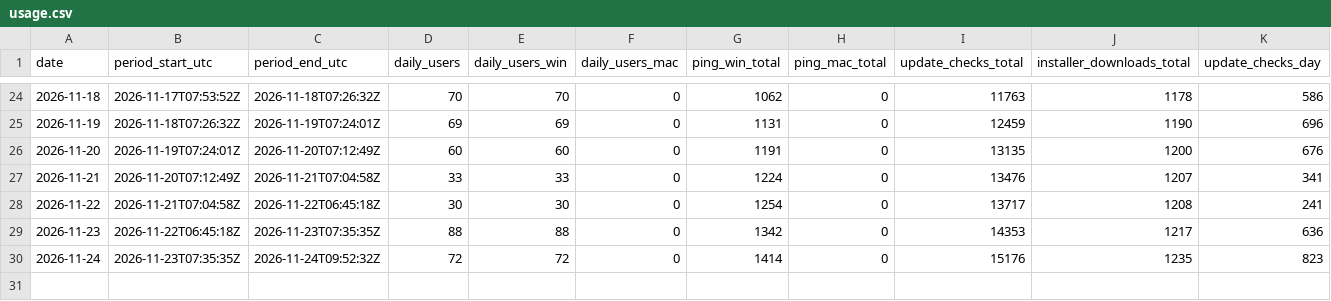
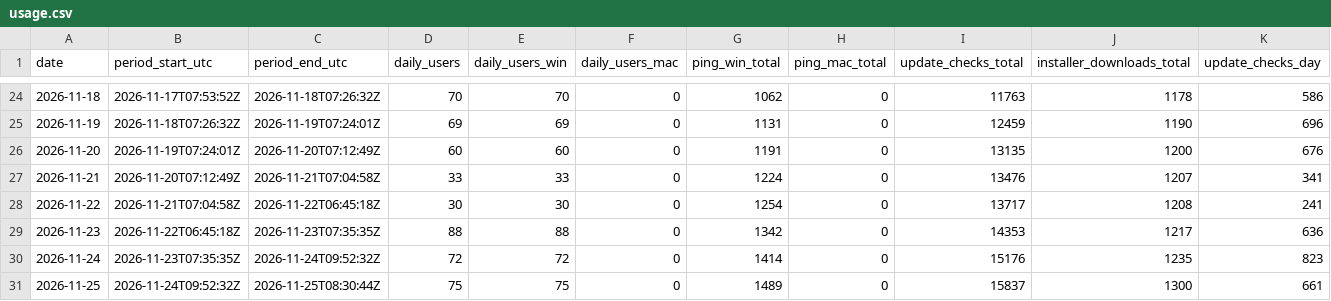
Before and after one commit to sngmng6506/stock-peek, a CSV file: usage.csv, drawn as a sheet; only a part is shown, gaps mark what is left out; rows hold the shown columns only; the diff names each change by its address in the sheet, - before the commit and + after, or states it on an @@ line.

```diff
--- a/usage.csv
+++ b/usage.csv
+row 31: 2026-11-25 | 2026-11-24T09:52:32Z | 2026-11-25T08:30:44Z | 75 | 75 | 0 | 1489 | 0 | 15837 | 1300 | 661
```
Also changed, not shown: 2 other files.
